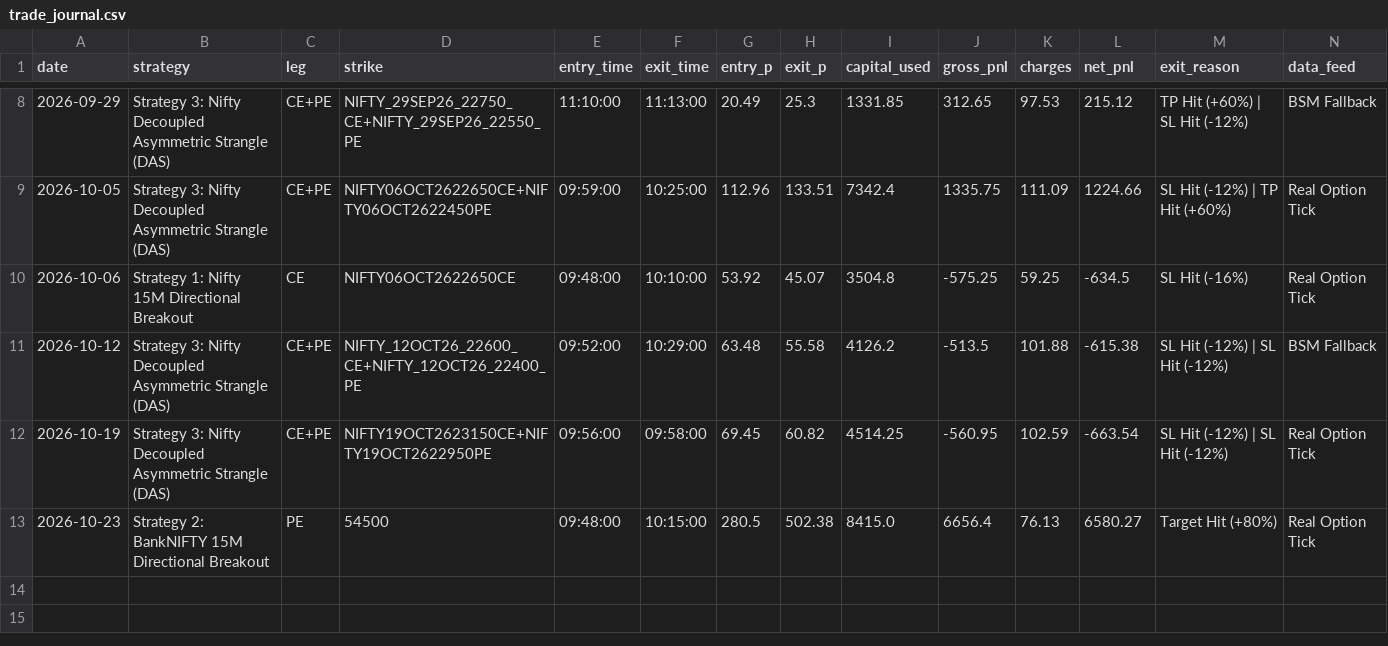
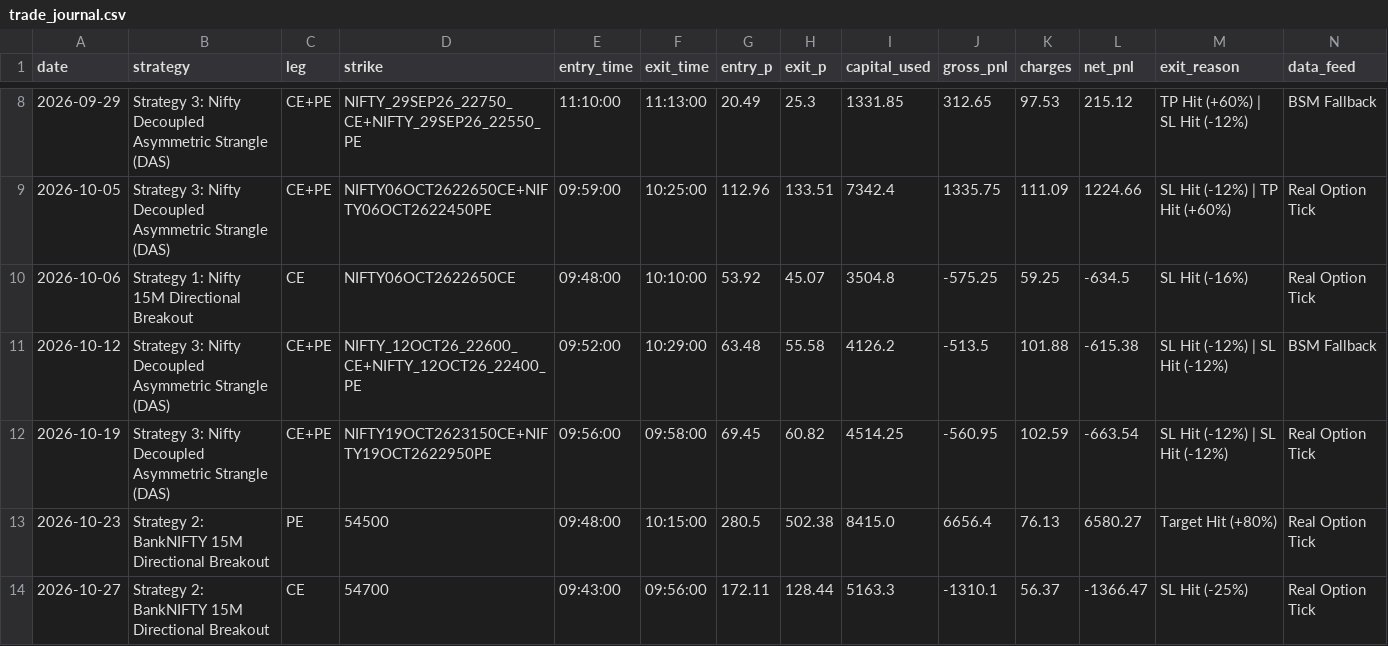
Before and after one commit to don9116969-cmd/NF-OP, a CSV file: data/trade_journal.csv, drawn as a sheet; only a part is shown, gaps mark what is left out; the diff names each change by its address in the sheet, - before the commit and + after, or states it on an @@ line.

```diff
--- a/data/trade_journal.csv
+++ b/data/trade_journal.csv
+row 14: 2026-10-27 | Strategy 2: BankNIFTY 15M Directional Breakout | CE | 54700 | 09:43:00 | 09:56:00 | 172.11 | 128.44 | 5163.3 | -1310.1 | 56.37 | -1366.47 | SL Hit (-25%) | Real Option Tick
```
Also changed, not shown: 5 other files.
